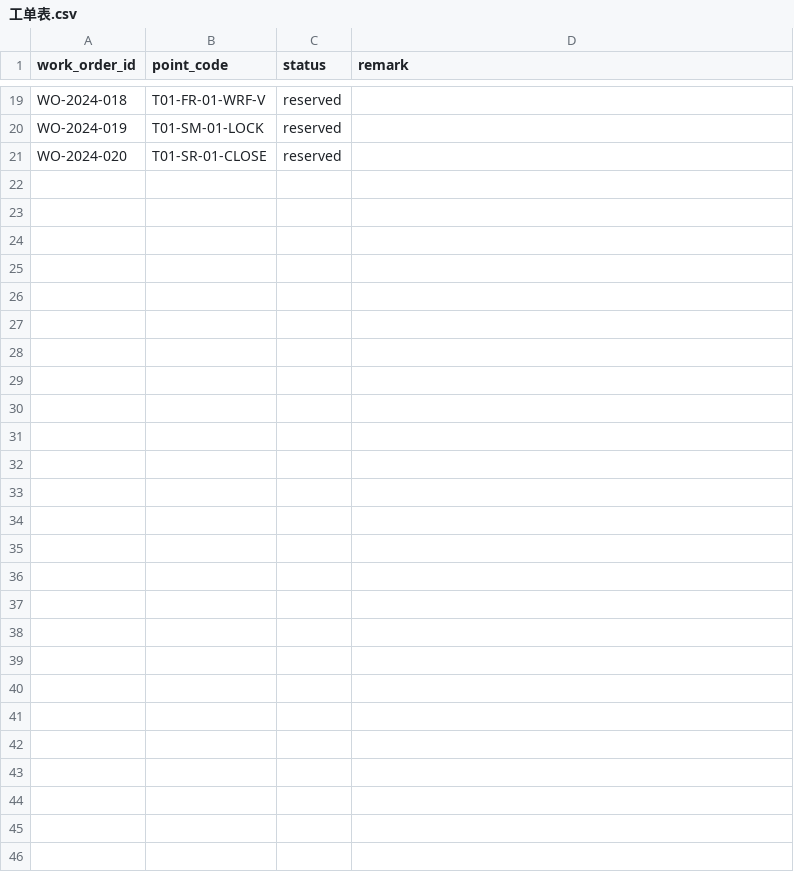
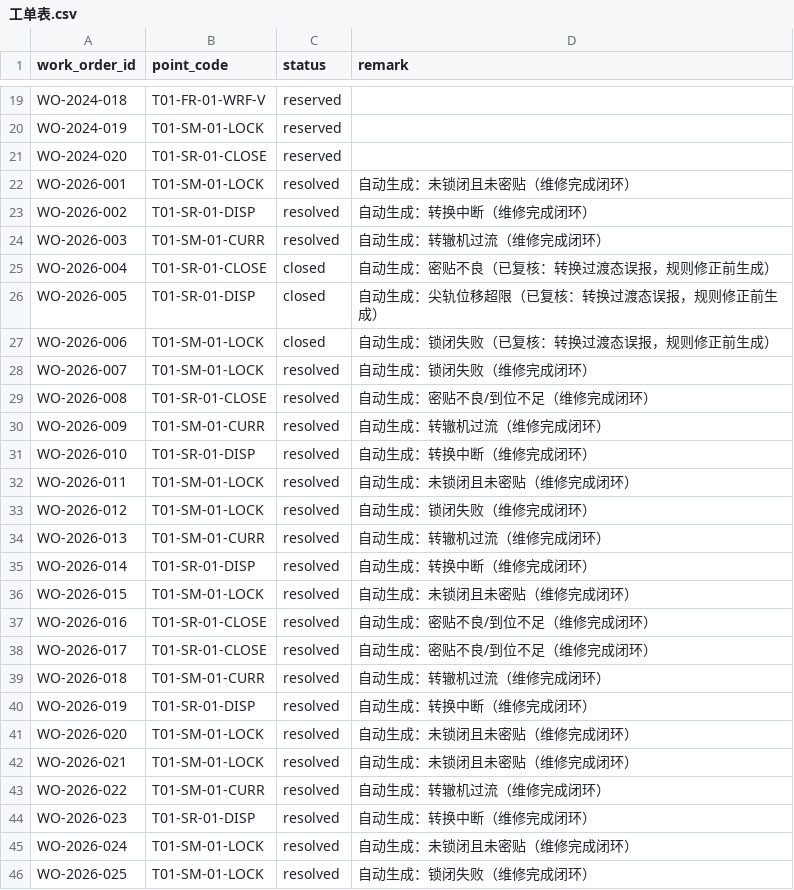
Before and after one commit to VictoryLumos/new_turnout_digital_twin, a CSV file: data/导出数据/工单表.csv, drawn as a sheet; only a part is shown, gaps mark what is left out; the diff names each change by its address in the sheet, - before the commit and + after, or states it on an @@ line.

```diff
--- a/data/导出数据/工单表.csv
+++ b/data/导出数据/工单表.csv
+row 22: WO-2026-001 | T01-SM-01-LOCK | resolved | 自动生成：未锁闭且未密贴（维修完成闭环）
+row 23: WO-2026-002 | T01-SR-01-DISP | resolved | 自动生成：转换中断（维修完成闭环）
+row 24: WO-2026-003 | T01-SM-01-CURR | resolved | 自动生成：转辙机过流（维修完成闭环）
+row 25: WO-2026-004 | T01-SR-01-CLOSE | closed | 自动生成：密贴不良（已复核：转换过渡态误报，规则修正前生成）
+row 26: WO-2026-005 | T01-SR-01-DISP | closed | 自动生成：尖轨位移超限（已复核：转换过渡态误报，规则修正前生成）
+row 27: WO-2026-006 | T01-SM-01-LOCK | closed | 自动生成：锁闭失败（已复核：转换过渡态误报，规则修正前生成）
+row 28: WO-2026-007 | T01-SM-01-LOCK | resolved | 自动生成：锁闭失败（维修完成闭环）
+row 29: WO-2026-008 | T01-SR-01-CLOSE | resolved | 自动生成：密贴不良/到位不足（维修完成闭环）
+row 30: WO-2026-009 | T01-SM-01-CURR | resolved | 自动生成：转辙机过流（维修完成闭环）
+row 31: WO-2026-010 | T01-SR-01-DISP | resolved | 自动生成：转换中断（维修完成闭环）
+row 32: WO-2026-011 | T01-SM-01-LOCK | resolved | 自动生成：未锁闭且未密贴（维修完成闭环）
+row 33: WO-2026-012 | T01-SM-01-LOCK | resolved | 自动生成：锁闭失败（维修完成闭环）
+row 34: WO-2026-013 | T01-SM-01-CURR | resolved | 自动生成：转辙机过流（维修完成闭环）
+row 35: WO-2026-014 | T01-SR-01-DISP | resolved | 自动生成：转换中断（维修完成闭环）
+row 36: WO-2026-015 | T01-SM-01-LOCK | resolved | 自动生成：未锁闭且未密贴（维修完成闭环）
+row 37: WO-2026-016 | T01-SR-01-CLOSE | resolved | 自动生成：密贴不良/到位不足（维修完成闭环）
+row 38: WO-2026-017 | T01-SR-01-CLOSE | resolved | 自动生成：密贴不良/到位不足（维修完成闭环）
+row 39: WO-2026-018 | T01-SM-01-CURR | resolved | 自动生成：转辙机过流（维修完成闭环）
+row 40: WO-2026-019 | T01-SR-01-DISP | resolved | 自动生成：转换中断（维修完成闭环）
+row 41: WO-2026-020 | T01-SM-01-LOCK | resolved | 自动生成：未锁闭且未密贴（维修完成闭环）
+row 42: WO-2026-021 | T01-SM-01-LOCK | resolved | 自动生成：未锁闭且未密贴（维修完成闭环）
+row 43: WO-2026-022 | T01-SM-01-CURR | resolved | 自动生成：转辙机过流（维修完成闭环）
+row 44: WO-2026-023 | T01-SR-01-DISP | resolved | 自动生成：转换中断（维修完成闭环）
+row 45: WO-2026-024 | T01-SM-01-LOCK | resolved | 自动生成：未锁闭且未密贴（维修完成闭环）
+row 46: WO-2026-025 | T01-SM-01-LOCK | resolved | 自动生成：锁闭失败（维修完成闭环）
```
Also changed, not shown: 11 other files.
